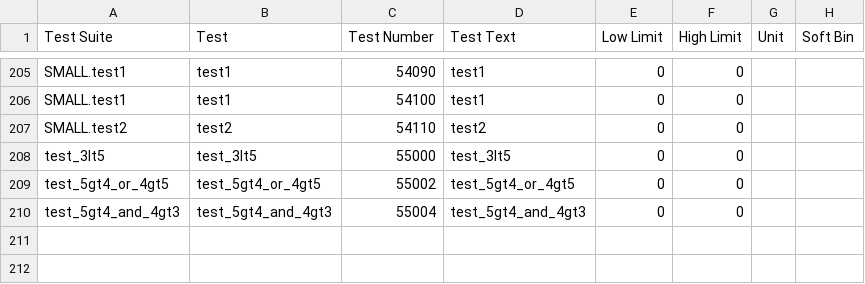
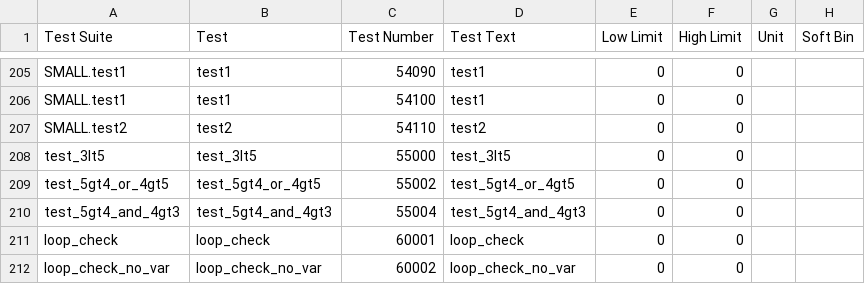
Before and after one commit to Origen-SDK/origen_testers, a CSV file: approved/v93k_smt8/OrigenTesters/limits/Main.FLOW_CONTROL_Tests.csv, drawn as a sheet; only a part is shown, gaps mark what is left out.

```diff
--- a/approved/v93k_smt8/OrigenTesters/limits/Main.FLOW_CONTROL_Tests.csv
+++ b/approved/v93k_smt8/OrigenTesters/limits/Main.FLOW_CONTROL_Tests.csv
@@ -210 +210,3 @@ test_5gt4_or_4gt5,test_5gt4_or_4gt5,55002,test_5gt4_or_4gt5,0,0,,
 test_5gt4_and_4gt3,test_5gt4_and_4gt3,55004,test_5gt4_and_4gt3,0,0,,
+loop_check,loop_check,60001,loop_check,0,0,,
+loop_check_no_var,loop_check_no_var,60002,loop_check_no_var,0,0,,
```
Also changed, not shown: 9 other files.
